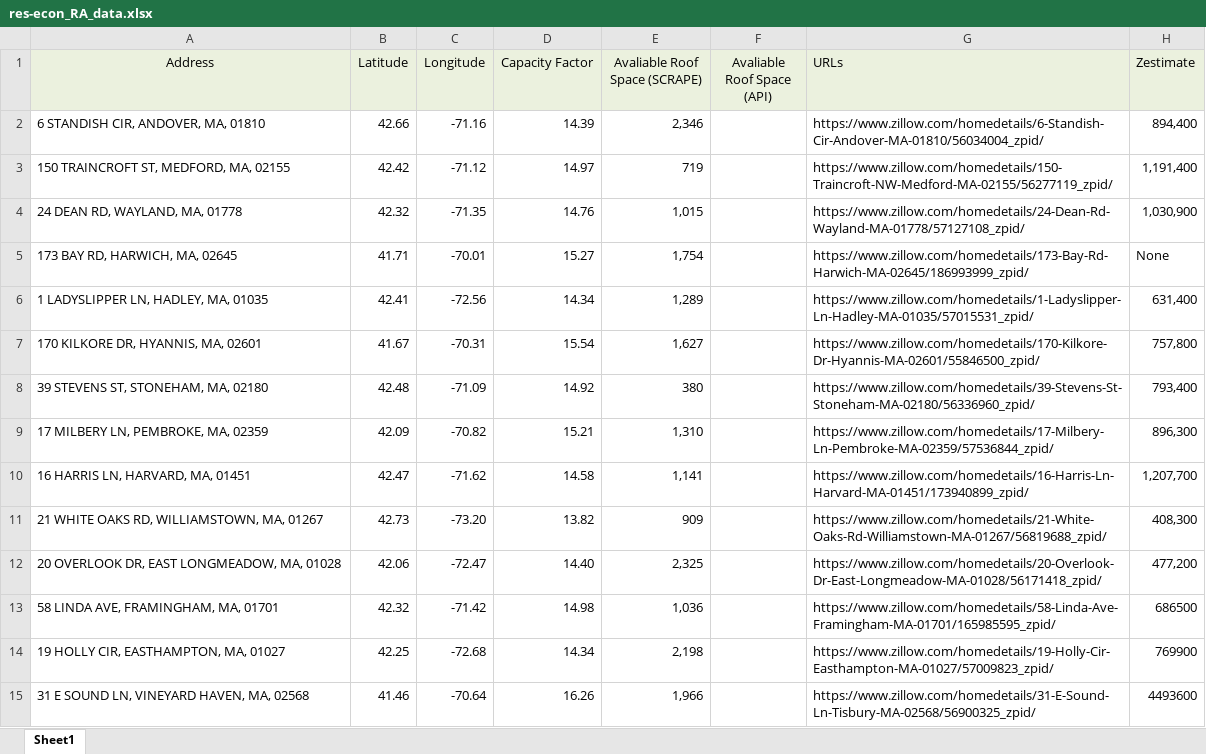
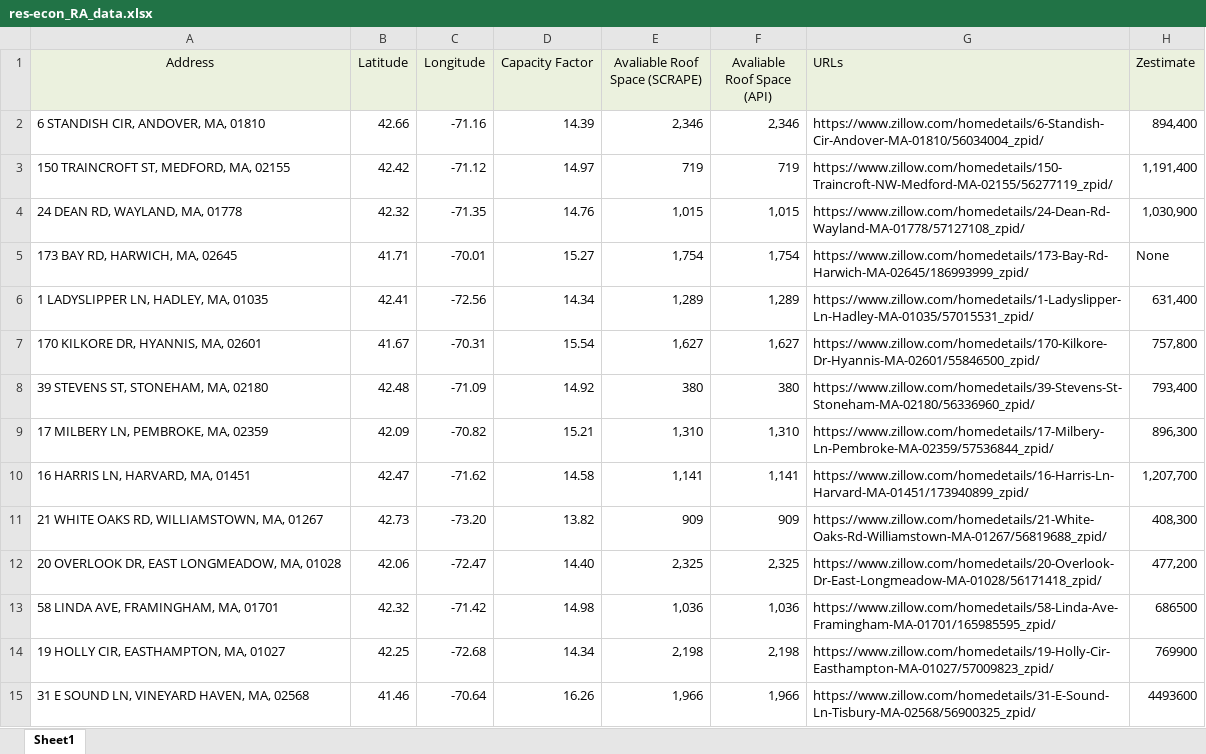
Before and after one commit to adithya-anand-999/Res-Econ-RA, an Excel workbook: res-econ_RA_data.xlsx, sheet Sheet1, drawn as a sheet; only a part is shown; values as stored, in another font and other column widths than the file's, no borders; the diff covers the shown part only; the diff names each change by its address in the sheet, - before the commit and + after, or states it on an @@ line.

```diff
--- a/res-econ_RA_data.xlsx (sheet Sheet1)
+++ b/res-econ_RA_data.xlsx (sheet Sheet1)
-F2 (Avaliable Roof Space (API)): (empty)
+F2 (Avaliable Roof Space (API)): 2,346
-F3 (Avaliable Roof Space (API)): (empty)
+F3 (Avaliable Roof Space (API)): 719
-F4 (Avaliable Roof Space (API)): (empty)
+F4 (Avaliable Roof Space (API)): 1,015
-F5 (Avaliable Roof Space (API)): (empty)
+F5 (Avaliable Roof Space (API)): 1,754
-F6 (Avaliable Roof Space (API)): (empty)
+F6 (Avaliable Roof Space (API)): 1,289
-F7 (Avaliable Roof Space (API)): (empty)
+F7 (Avaliable Roof Space (API)): 1,627
-F8 (Avaliable Roof Space (API)): (empty)
+F8 (Avaliable Roof Space (API)): 380
-F9 (Avaliable Roof Space (API)): (empty)
+F9 (Avaliable Roof Space (API)): 1,310
-F10 (Avaliable Roof Space (API)): (empty)
+F10 (Avaliable Roof Space (API)): 1,141
-F11 (Avaliable Roof Space (API)): (empty)
+F11 (Avaliable Roof Space (API)): 909
-F12 (Avaliable Roof Space (API)): (empty)
+F12 (Avaliable Roof Space (API)): 2,325
-F13 (Avaliable Roof Space (API)): (empty)
+F13 (Avaliable Roof Space (API)): 1,036
-F14 (Avaliable Roof Space (API)): (empty)
+F14 (Avaliable Roof Space (API)): 2,198
-F15 (Avaliable Roof Space (API)): (empty)
+F15 (Avaliable Roof Space (API)): 1,966
```
Also changed, not shown: 195 edited cells elsewhere in this sheet, 1 other file.
